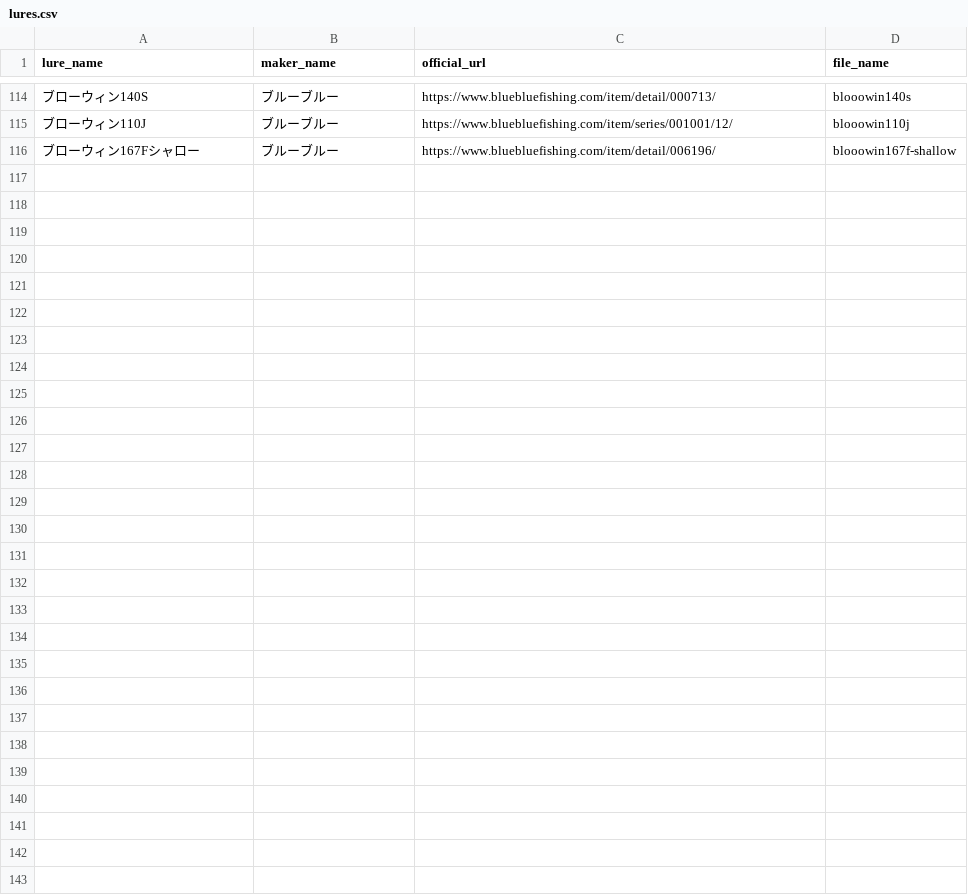
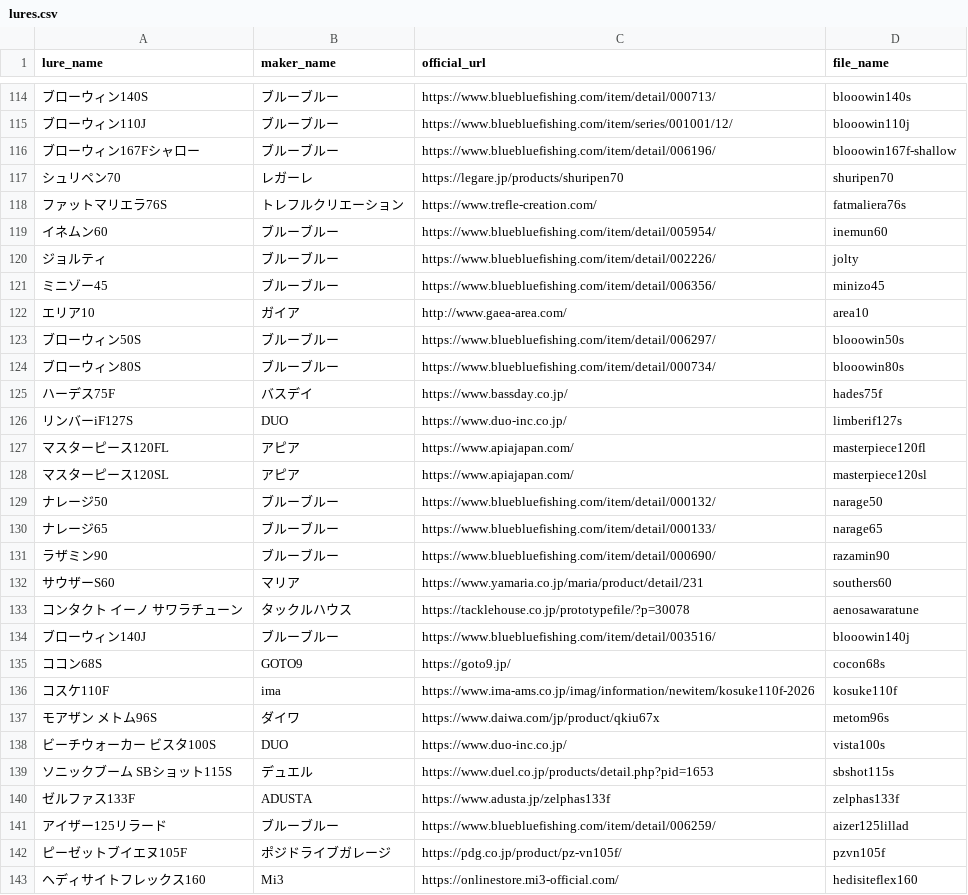
Before and after one commit to tsuri-boon/tsuri-boon.github.io, a CSV file: data/lures.csv, drawn as a sheet; only a part is shown, gaps mark what is left out; the diff names each change by its address in the sheet, - before the commit and + after, or states it on an @@ line.

```diff
--- a/data/lures.csv
+++ b/data/lures.csv
+row 117: シュリペン70 | レガーレ | https://legare.jp/products/shuripen70 | shuripen70
+row 118: ファットマリエラ76S | トレフルクリエーション | https://www.trefle-creation.com/ | fatmaliera76s
+row 119: イネムン60 | ブルーブルー | https://www.bluebluefishing.com/item/detail/005954/ | inemun60
+row 120: ジョルティ | ブルーブルー | https://www.bluebluefishing.com/item/detail/002226/ | jolty
+row 121: ミニゾー45 | ブルーブルー | https://www.bluebluefishing.com/item/detail/006356/ | minizo45
+row 122: エリア10 | ガイア | http://www.gaea-area.com/ | area10
+row 123: ブローウィン50S | ブルーブルー | https://www.bluebluefishing.com/item/detail/006297/ | blooowin50s
+row 124: ブローウィン80S | ブルーブルー | https://www.bluebluefishing.com/item/detail/000734/ | blooowin80s
+row 125: ハーデス75F | バスデイ | https://www.bassday.co.jp/ | hades75f
+row 126: リンバーiF127S | DUO | https://www.duo-inc.co.jp/ | limberif127s
+row 127: マスターピース120FL | アピア | https://www.apiajapan.com/ | masterpiece120fl
+row 128: マスターピース120SL | アピア | https://www.apiajapan.com/ | masterpiece120sl
+row 129: ナレージ50 | ブルーブルー | https://www.bluebluefishing.com/item/detail/000132/ | narage50
+row 130: ナレージ65 | ブルーブルー | https://www.bluebluefishing.com/item/detail/000133/ | narage65
+row 131: ラザミン90 | ブルーブルー | https://www.bluebluefishing.com/item/detail/000690/ | razamin90
+row 132: サウザーS60 | マリア | https://www.yamaria.co.jp/maria/product/detail/231 | southers60
+row 133: コンタクト イーノ サワラチューン | タックルハウス | https://tacklehouse.co.jp/prototypefile/?p=30078 | aenosawaratune
+row 134: ブローウィン140J | ブルーブルー | https://www.bluebluefishing.com/item/detail/003516/ | blooowin140j
+row 135: ココン68S | GOTO9 | https://goto9.jp/ | cocon68s
+row 136: コスケ110F | ima | https://www.ima-ams.co.jp/imag/information/newitem/kosuke110f-2026 | kosuke110f
+row 137: モアザン メトム96S | ダイワ | https://www.daiwa.com/jp/product/qkiu67x | metom96s
+row 138: ビーチウォーカー ビスタ100S | DUO | https://www.duo-inc.co.jp/ | vista100s
+row 139: ソニックブーム SBショット115S | デュエル | https://www.duel.co.jp/products/detail.php?pid=1653 | sbshot115s
+row 140: ゼルファス133F | ADUSTA | https://www.adusta.jp/zelphas133f | zelphas133f
+row 141: アイザー125リラード | ブルーブルー | https://www.bluebluefishing.com/item/detail/006259/ | aizer125lillad
+row 142: ピーゼットブイエヌ105F | ポジドライブガレージ | https://pdg.co.jp/product/pz-vn105f/ | pzvn105f
+row 143: ヘディサイトフレックス160 | Mi3 | https://onlinestore.mi3-official.com/ | hedisiteflex160
```
Also changed, not shown: 6 other files.
